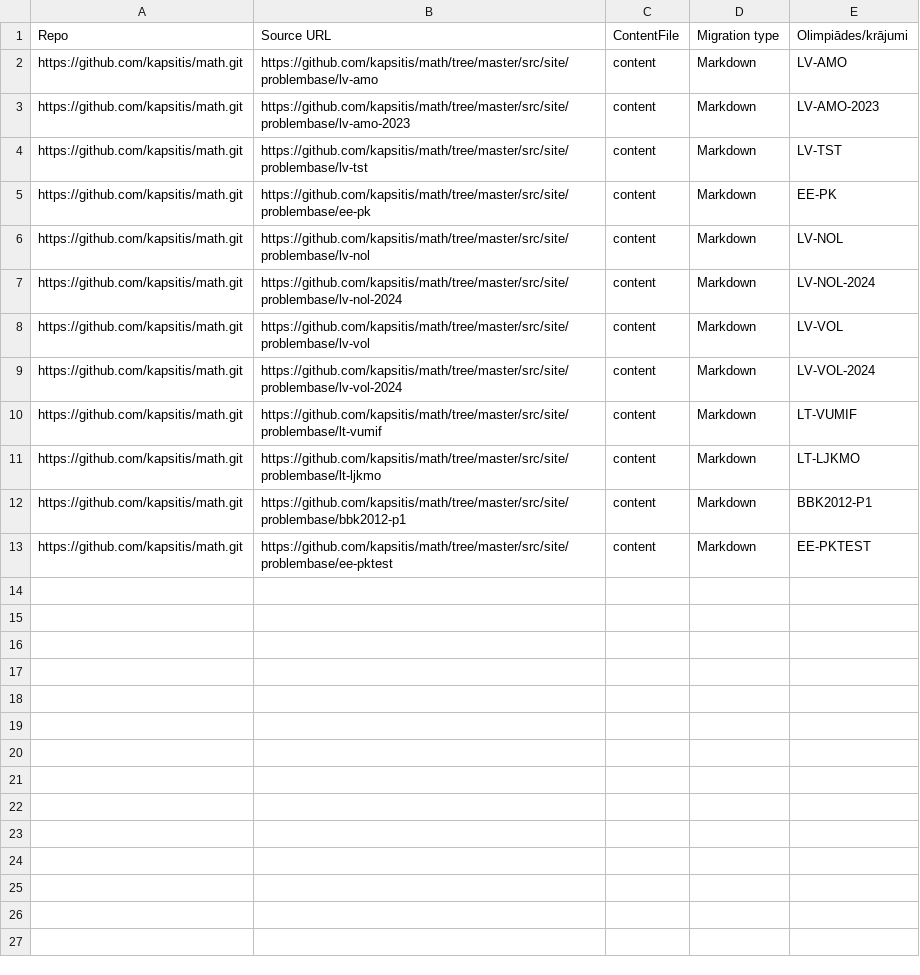
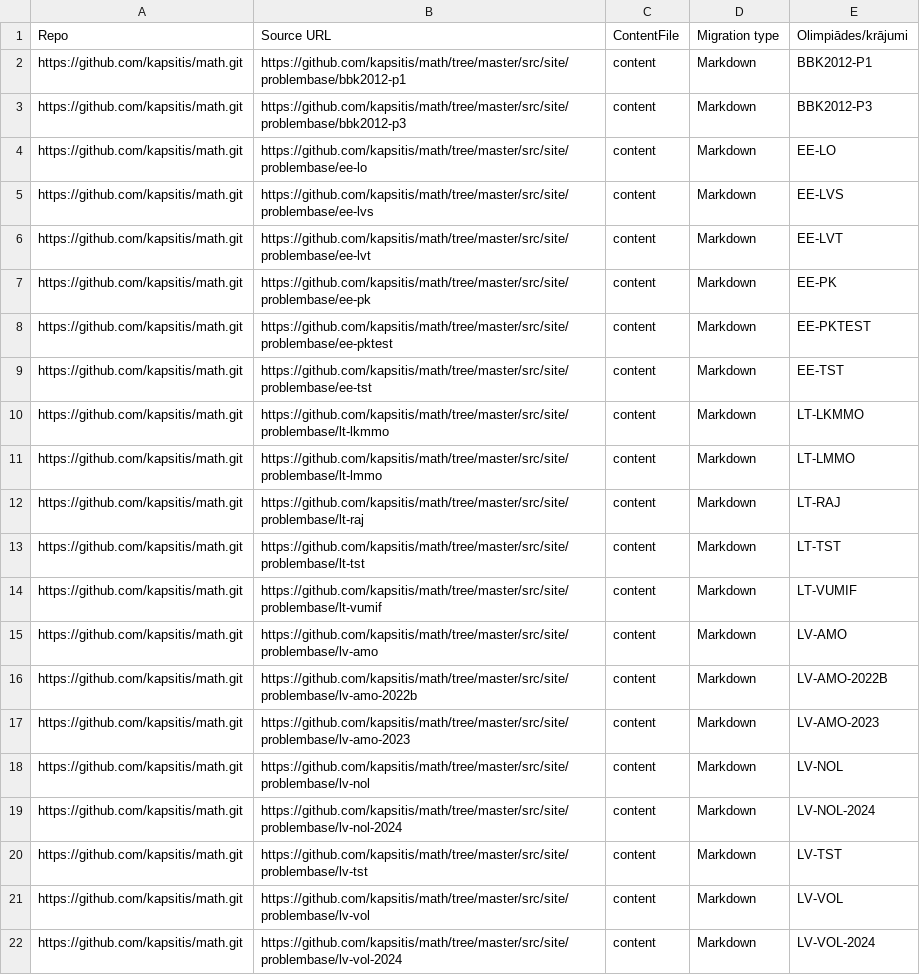
Before and after one commit to eliozo/qualification-project, a CSV file: migration-script/resources/spreadsheet.csv, drawn as a sheet.

```diff
--- a/migration-script/resources/spreadsheet.csv
+++ b/migration-script/resources/spreadsheet.csv
@@ -1,13 +1,22 @@
 Repo,Source URL,ContentFile,Migration type,Olimpiādes/krājumi
+https://github.com/kapsitis/math.git,https://github.com/kapsitis/math/tree/master/src/site/problembase/bbk2012-p1,content,Markdown,BBK2012-P1
+https://github.com/kapsitis/math.git,https://github.com/kapsitis/math/tree/master/src/site/problembase/bbk2012-p3,content,Markdown,BBK2012-P3
+https://github.com/kapsitis/math.git,https://github.com/kapsitis/math/tree/master/src/site/problembase/ee-lo,content,Markdown,EE-LO
+https://github.com/kapsitis/math.git,https://github.com/kapsitis/math/tree/master/src/site/problembase/ee-lvs,content,Markdown,EE-LVS
+https://github.com/kapsitis/math.git,https://github.com/kapsitis/math/tree/master/src/site/problembase/ee-lvt,content,Markdown,EE-LVT
+https://github.com/kapsitis/math.git,https://github.com/kapsitis/math/tree/master/src/site/problembase/ee-pk,content,Markdown,EE-PK
+https://github.com/kapsitis/math.git,https://github.com/kapsitis/math/tree/master/src/site/problembase/ee-pktest,content,Markdown,EE-PKTEST
+https://github.com/kapsitis/math.git,https://github.com/kapsitis/math/tree/master/src/site/problembase/ee-tst,content,Markdown,EE-TST
+https://github.com/kapsitis/math.git,https://github.com/kapsitis/math/tree/master/src/site/problembase/lt-lkmmo,content,Markdown,LT-LKMMO
+https://github.com/kapsitis/math.git,https://github.com/kapsitis/math/tree/master/src/site/problembase/lt-lmmo,content,Markdown,LT-LMMO
+https://github.com/kapsitis/math.git,https://github.com/kapsitis/math/tree/master/src/site/problembase/lt-raj,content,Markdown,LT-RAJ
+https://github.com/kapsitis/math.git,https://github.com/kapsitis/math/tree/master/src/site/problembase/lt-tst,content,Markdown,LT-TST
+https://github.com/kapsitis/math.git,https://github.com/kapsitis/math/tree/master/src/site/problembase/lt-vumif,content,Markdown,LT-VUMIF
 https://github.com/kapsitis/math.git,https://github.com/kapsitis/math/tree/master/src/site/problembase/lv-amo,content,Markdown,LV-AMO
+https://github.com/kapsitis/math.git,https://github.com/kapsitis/math/tree/master/src/site/problembase/lv-amo-2022b,content,Markdown,LV-AMO-2022B
 https://github.com/kapsitis/math.git,https://github.com/kapsitis/math/tree/master/src/site/problembase/lv-amo-2023,content,Markdown,LV-AMO-2023
-https://github.com/kapsitis/math.git,https://github.com/kapsitis/math/tree/master/src/site/problembase/lv-tst,content,Markdown,LV-TST
-https://github.com/kapsitis/math.git,https://github.com/kapsitis/math/tree/master/src/site/problembase/ee-pk,content,Markdown,EE-PK
 https://github.com/kapsitis/math.git,https://github.com/kapsitis/math/tree/master/src/site/problembase/lv-nol,content,Markdown,LV-NOL
 https://github.com/kapsitis/math.git,https://github.com/kapsitis/math/tree/master/src/site/problembase/lv-nol-2024,content,Markdown,LV-NOL-2024
+https://github.com/kapsitis/math.git,https://github.com/kapsitis/math/tree/master/src/site/problembase/lv-tst,content,Markdown,LV-TST
 https://github.com/kapsitis/math.git,https://github.com/kapsitis/math/tree/master/src/site/problembase/lv-vol,content,Markdown,LV-VOL
 https://github.com/kapsitis/math.git,https://github.com/kapsitis/math/tree/master/src/site/problembase/lv-vol-2024,content,Markdown,LV-VOL-2024
-https://github.com/kapsitis/math.git,https://github.com/kapsitis/math/tree/master/src/site/problembase/lt-vumif,content,Markdown,LT-VUMIF
-https://github.com/kapsitis/math.git,https://github.com/kapsitis/math/tree/master/src/site/problembase/lt-ljkmo,content,Markdown,LT-LJKMO
-https://github.com/kapsitis/math.git,https://github.com/kapsitis/math/tree/master/src/site/problembase/bbk2012-p1,content,Markdown,BBK2012-P1
-https://github.com/kapsitis/math.git,https://github.com/kapsitis/math/tree/master/src/site/problembase/ee-pktest,content,Markdown,EE-PKTEST
```
Also changed, not shown: 45 other files.
